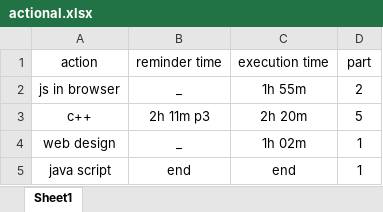
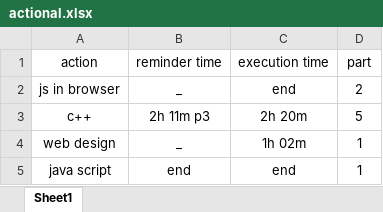
Before and after one commit to hosseinDanesh1383/action, an Excel workbook: actional.xlsx, sheet Sheet1, drawn as a sheet; values as stored, in another font and other column widths than the file's, no borders; the diff names each change by its address in the sheet, - before the commit and + after, or states it on an @@ line.

Commit message:
jsbr ET part2 ended

```diff
--- a/actional.xlsx (sheet Sheet1)
+++ b/actional.xlsx (sheet Sheet1)
-C2 (execution time): 1h 55m
+C2 (execution time): end
```
